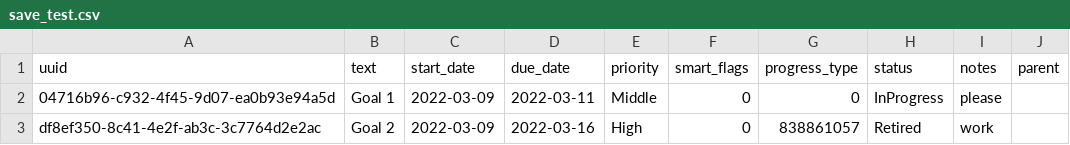
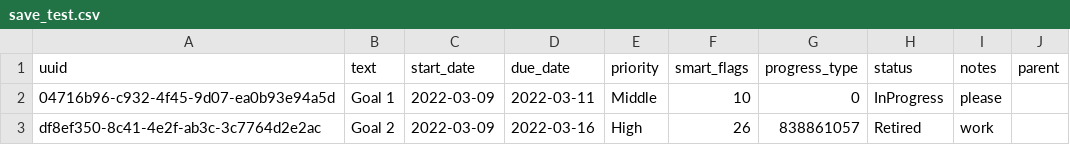
Before and after one commit to DallasLillie/goal_tracker, a CSV file: resources/save_test.csv, drawn as a sheet.

Commit message:
Creating/Editing Goals will now take the SMART flags into account

```diff
--- a/resources/save_test.csv
+++ b/resources/save_test.csv
@@ -1,3 +1,3 @@
 uuid,text,start_date,due_date,priority,smart_flags,progress_type,status,notes,parent
-04716b96-c932-4f45-9d07-ea0b93e94a5d,Goal 1,2022-03-09,2022-03-11,Middle,0,0,InProgress,please,
-df8ef350-8c41-4e2f-ab3c-3c7764d2e2ac,Goal 2,2022-03-09,2022-03-16,High,0,838861057,Retired,work,
+04716b96-c932-4f45-9d07-ea0b93e94a5d,Goal 1,2022-03-09,2022-03-11,Middle,10,0,InProgress,please,
+df8ef350-8c41-4e2f-ab3c-3c7764d2e2ac,Goal 2,2022-03-09,2022-03-16,High,26,838861057,Retired,work,
```
Also changed, not shown: 1 other file.
